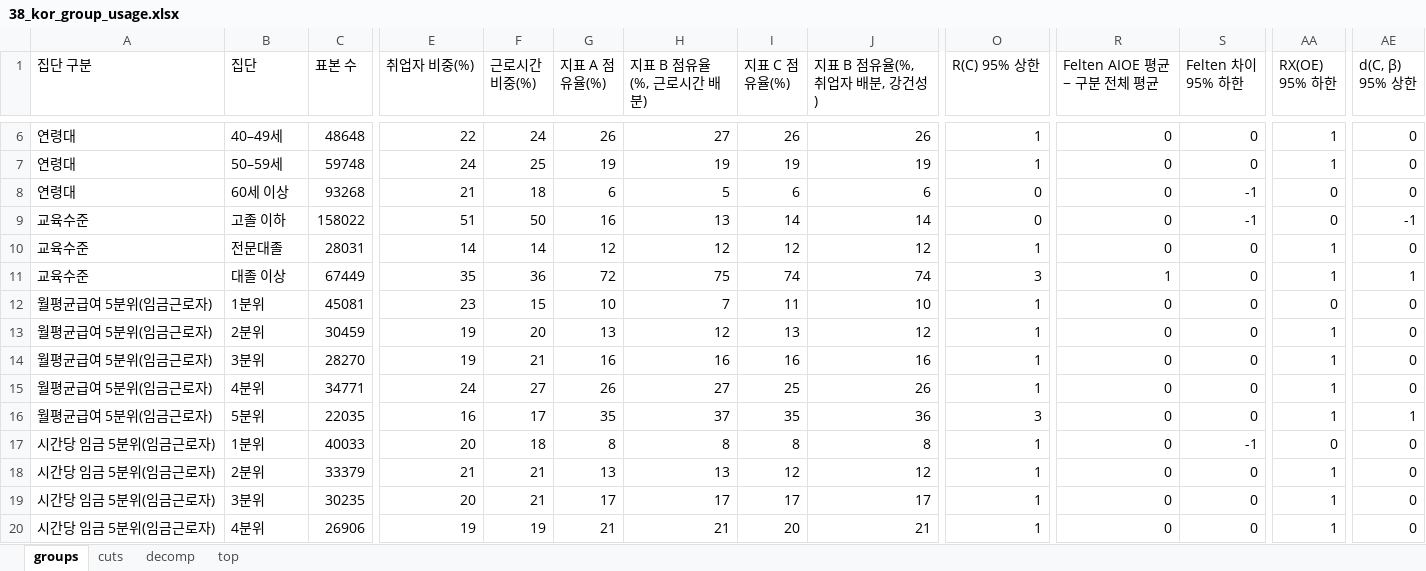
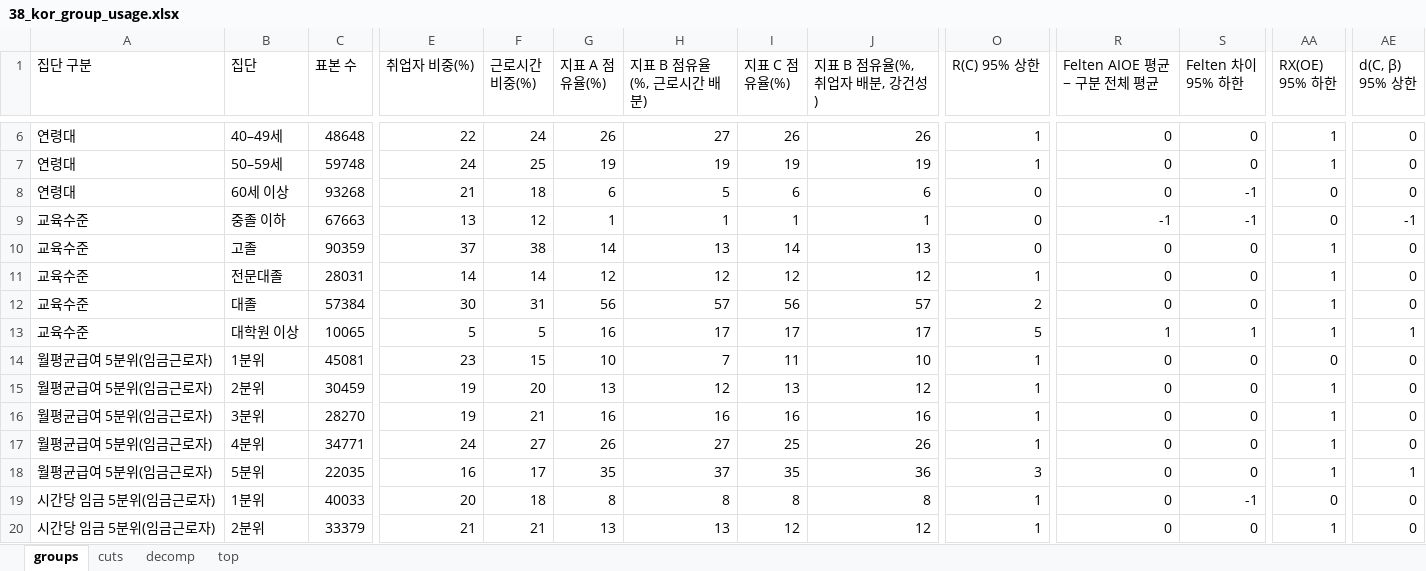
Before and after one commit to keiscne/AI_effects, an Excel workbook: results/table/38_kor_group_usage.xlsx, sheet groups, drawn as a sheet; only a part is shown, gaps mark what is left out; the shorter side is filled out with more unchanged rows; values as stored, in another font and other column widths than the file's, no borders; addresses are those after the commit; rows hold the shown columns only; the diff names each change by its address in the sheet, - before the commit and + after, or states it on an @@ line.

```diff
--- a/results/table/38_kor_group_usage.xlsx (sheet groups)
+++ b/results/table/38_kor_group_usage.xlsx (sheet groups)
+row 9: 교육수준 | 중졸 이하 | 67663 | 13 | 12 | 1 | 1 | 1 | 1 | 0 | -1 | -1 | 0 | -1
-B10 (집단): 고졸 이하
+B10 (집단): 고졸
-C10 (표본 수): 158022
+C10 (표본 수): 90359
-E10 (취업자 비중(%)): 51
+E10 (취업자 비중(%)): 37
-F10 (근로시간 비중(%)): 50
+F10 (근로시간 비중(%)): 38
-G10 (지표 A 점유율(%)): 16
+G10 (지표 A 점유율(%)): 14
-J10 (지표 B 점유율(%, 취업자 배분, 강건성)): 14
+J10 (지표 B 점유율(%, 취업자 배분, 강건성)): 13
-S10 (Felten 차이 95% 하한): -1
+S10 (Felten 차이 95% 하한): 0
-AA10 (RX(OE) 95% 하한): 0
+AA10 (RX(OE) 95% 하한): 1
-AE10 (d(C, β) 95% 상한): -1
+AE10 (d(C, β) 95% 상한): 0
-B12 (집단): 대졸 이상
+B12 (집단): 대졸
-C12 (표본 수): 67449
+C12 (표본 수): 57384
-E12 (취업자 비중(%)): 35
+E12 (취업자 비중(%)): 30
-F12 (근로시간 비중(%)): 36
+F12 (근로시간 비중(%)): 31
-G12 (지표 A 점유율(%)): 72
+G12 (지표 A 점유율(%)): 56
-H12 (지표 B 점유율(%, 근로시간 배분)): 75
+H12 (지표 B 점유율(%, 근로시간 배분)): 57
-I12 (지표 C 점유율(%)): 74
+I12 (지표 C 점유율(%)): 56
-J12 (지표 B 점유율(%, 취업자 배분, 강건성)): 74
+J12 (지표 B 점유율(%, 취업자 배분, 강건성)): 57
-O12 (R(C) 95% 상한): 3
+O12 (R(C) 95% 상한): 2
-R12 (Felten AIOE 평균 − 구분 전체 평균): 1
+R12 (Felten AIOE 평균 − 구분 전체 평균): 0
-AE12 (d(C, β) 95% 상한): 1
+AE12 (d(C, β) 95% 상한): 0
+row 13: 교육수준 | 대학원 이상 | 10065 | 5 | 5 | 16 | 17 | 17 | 17 | 5 | 1 | 1 | 1 | 1
```
Also changed, not shown: sheet decomp, sheet top, 12 other files.
